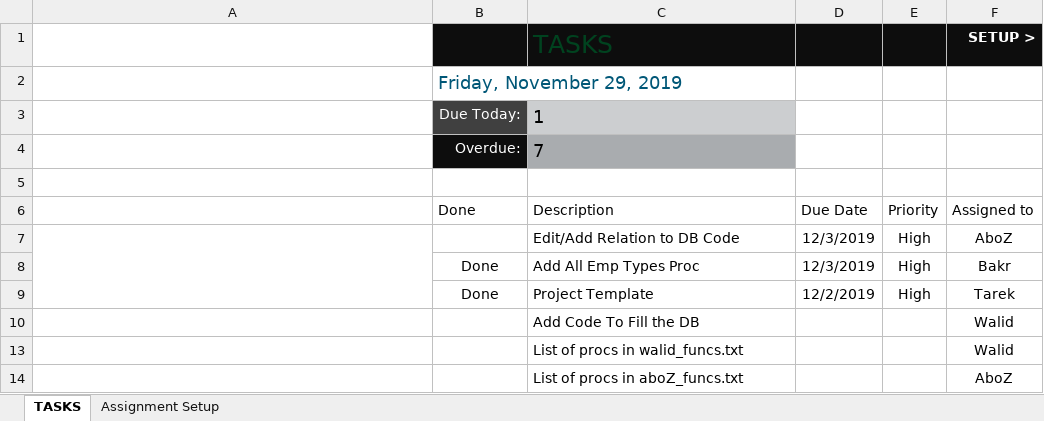
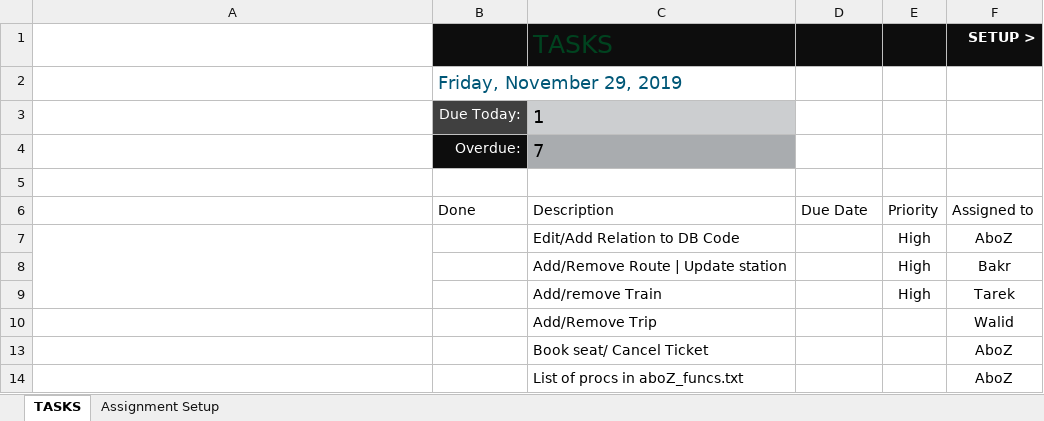
Before and after one commit to fuboki10/Railway-Management-System, an Excel workbook: TASKS.xlsx, sheet TASKS, drawn as a sheet; values as stored, in another font and other column widths than the file's, no borders; charts and pictures and conditional formats and table styles not drawn; removed rows and columns are numbered as before the commit, all else as after; the diff names each change by its address in the sheet, - before the commit and + after, or states it on an @@ line.

Commit message:
Update Tasks

```diff
--- a/TASKS.xlsx (sheet TASKS)
+++ b/TASKS.xlsx (sheet TASKS)
-D7: 12/3/2019
+D7: (empty)
-row 8:  | Done | Add All Emp Types Proc | 12/3/2019 | High | Bakr
-row 9:  | Done | Project Template | 12/2/2019 | High | Tarek
+row 8:  |  | Add/Remove Route | Update station |  | High | Bakr
+row 9:  |  | Add/remove Train |  | High | Tarek
-C10 (TASKS): Add Code To Fill the DB
+C10 (TASKS): Add/Remove Trip
-row 13:  |  | List of procs in walid_funcs.txt |  |  | Walid
+row 13:  |  | Book seat/ Cancel Ticket |  |  | AboZ
```
Also changed, not shown: 1 other file.
